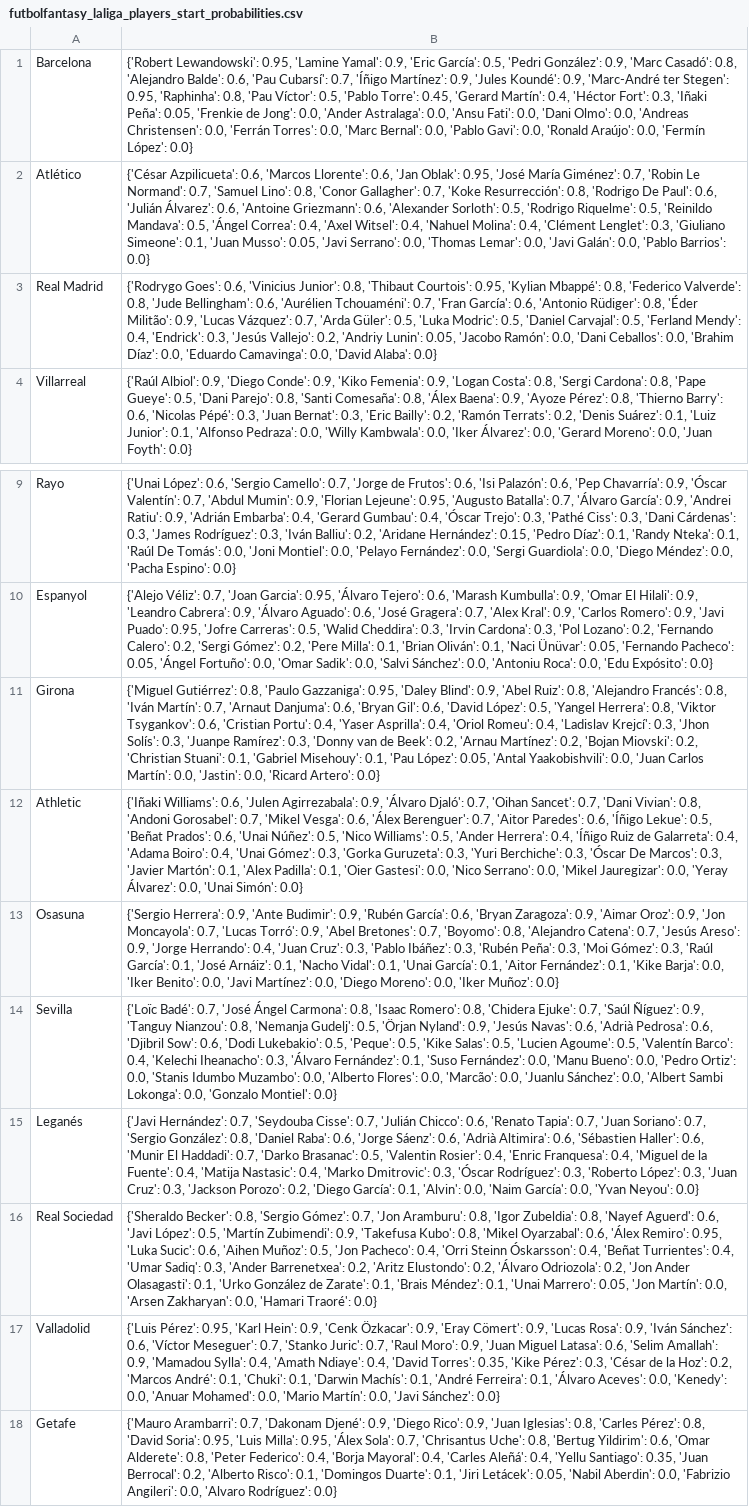
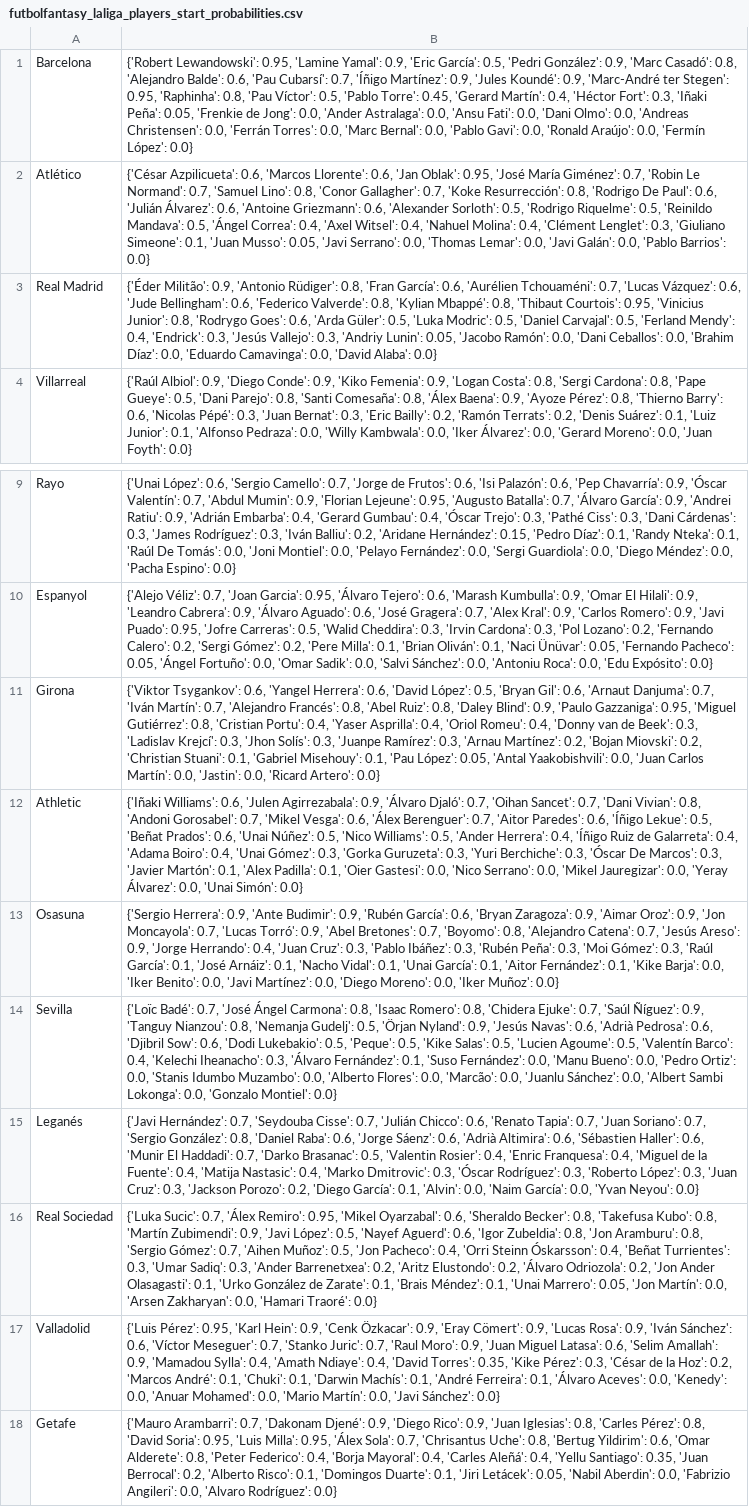
Before and after one commit to pabloroldan98/knapsack-football-formations, a CSV file: csv_files/futbolfantasy_laliga_players_start_probabilities.csv, drawn as a sheet; only a part is shown, gaps mark what is left out; the diff names each change by its address in the sheet, - before the commit and + after, or states it on an @@ line.

```diff
--- a/csv_files/futbolfantasy_laliga_players_start_probabilities.csv
+++ b/csv_files/futbolfantasy_laliga_players_start_probabilities.csv
-B3: {'Rodrygo Goes': 0.6, 'Vinicius Junior': 0.8, 'Thibaut Courtois': 0.95, 'Kylian Mbappé': 0.8, 'Federico Valverde': 0.8, 'Jude Bellingham': 0.6, 'Aurélien Tchouaméni': 0.7, 'Fran García': 0.6, 'Antonio Rüdiger': 0.8, 'Éder Militão': 0.9, 'Lucas Vázquez': 0.7, 'Arda Güler': 0.5, 'Luka Modric': 0.5, 'Daniel Carvajal': 0.5, 'Ferland Mendy': 0.4, 'Endrick': 0.3, 'Jesús Vallejo': 0.2, 'Andriy Lunin':…
+B3: {'Éder Militão': 0.9, 'Antonio Rüdiger': 0.8, 'Fran García': 0.6, 'Aurélien Tchouaméni': 0.7, 'Lucas Vázquez': 0.6, 'Jude Bellingham': 0.6, 'Federico Valverde': 0.8, 'Kylian Mbappé': 0.8, 'Thibaut Courtois': 0.95, 'Vinicius Junior': 0.8, 'Rodrygo Goes': 0.6, 'Arda Güler': 0.5, 'Luka Modric': 0.5, 'Daniel Carvajal': 0.5, 'Ferland Mendy': 0.4, 'Endrick': 0.3, 'Jesús Vallejo': 0.3, 'Andriy Lunin':…
-B11: {'Miguel Gutiérrez': 0.8, 'Paulo Gazzaniga': 0.95, 'Daley Blind': 0.9, 'Abel Ruiz': 0.8, 'Alejandro Francés': 0.8, 'Iván Martín': 0.7, 'Arnaut Danjuma': 0.6, 'Bryan Gil': 0.6, 'David López': 0.5, 'Yangel Herrera': 0.8, 'Viktor Tsygankov': 0.6, 'Cristian Portu': 0.4, 'Yaser Asprilla': 0.4, 'Oriol Romeu': 0.4, 'Ladislav Krejcí': 0.3, 'Jhon Solís': 0.3, 'Juanpe Ramírez': 0.3, 'Donny van de Beek': 0.2, 'Arnau Martínez':…
+B11: {'Viktor Tsygankov': 0.6, 'Yangel Herrera': 0.6, 'David López': 0.5, 'Bryan Gil': 0.6, 'Arnaut Danjuma': 0.7, 'Iván Martín': 0.7, 'Alejandro Francés': 0.8, 'Abel Ruiz': 0.8, 'Daley Blind': 0.9, 'Paulo Gazzaniga': 0.95, 'Miguel Gutiérrez': 0.8, 'Cristian Portu': 0.4, 'Yaser Asprilla': 0.4, 'Oriol Romeu': 0.4, 'Donny van de Beek': 0.3, 'Ladislav Krejcí': 0.3, 'Jhon Solís': 0.3, 'Juanpe Ramírez': 0.3, 'Arnau Martínez':…
-B16: {'Sheraldo Becker': 0.8, 'Sergio Gómez': 0.7, 'Jon Aramburu': 0.8, 'Igor Zubeldia': 0.8, 'Nayef Aguerd': 0.6, 'Javi López': 0.5, 'Martín Zubimendi': 0.9, 'Takefusa Kubo': 0.8, 'Mikel Oyarzabal': 0.6, 'Álex Remiro': 0.95, 'Luka Sucic': 0.6, 'Aihen Muñoz': 0.5, 'Jon Pacheco': 0.4, 'Orri Steinn Óskarsson': 0.4, 'Beñat Turrientes': 0.4, 'Umar Sadiq':…
+B16: {'Luka Sucic': 0.7, 'Álex Remiro': 0.95, 'Mikel Oyarzabal': 0.6, 'Sheraldo Becker': 0.8, 'Takefusa Kubo': 0.8, 'Martín Zubimendi': 0.9, 'Javi López': 0.5, 'Nayef Aguerd': 0.6, 'Igor Zubeldia': 0.8, 'Jon Aramburu': 0.8, 'Sergio Gómez': 0.7, 'Aihen Muñoz': 0.5, 'Jon Pacheco': 0.4, 'Orri Steinn Óskarsson': 0.4, 'Beñat Turrientes': 0.3, 'Umar Sadiq':…
```
Also changed, not shown: 5 other files.
